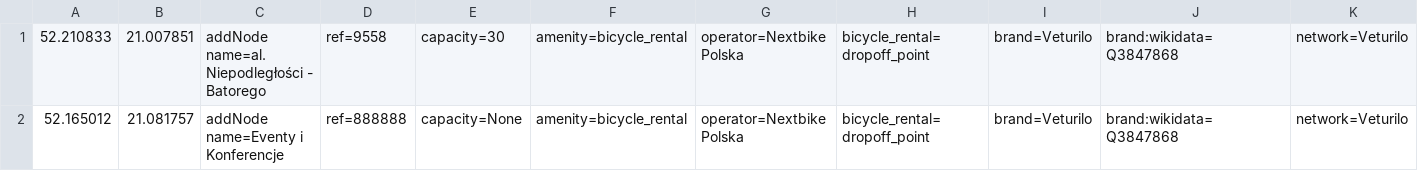
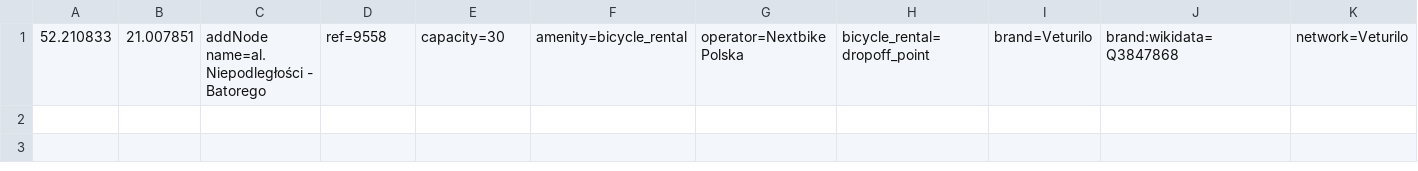
Before and after one commit to starsep/NextbikeOSM, a CSV file: warszawa.csv, drawn as a sheet; only a part is shown; rows hold the shown columns only; the diff names each change by its address in the sheet, - before the commit and + after, or states it on an @@ line.

```diff
--- a/warszawa.csv
+++ b/warszawa.csv
-row 2: 52.165012 | 21.081757 | addNode name=Eventy i Konferencje | ref=888888 | capacity=None | amenity=bicycle_rental | operator=Nextbike Polska | bicycle_rental=dropoff_point | brand=Veturilo | brand:wikidata=Q3847868 | network=Veturilo
```
Also changed, not shown: 44 other files.
